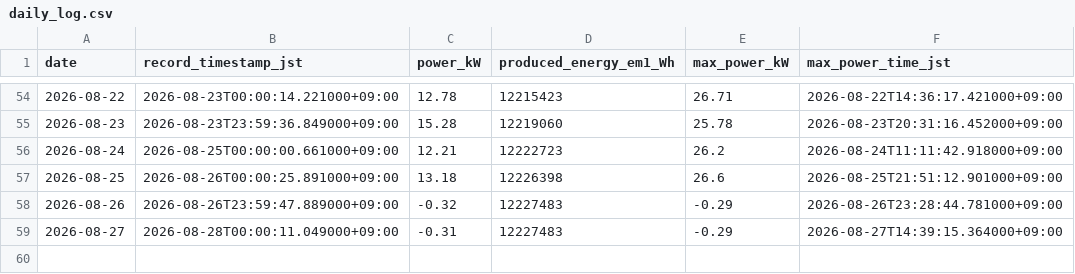
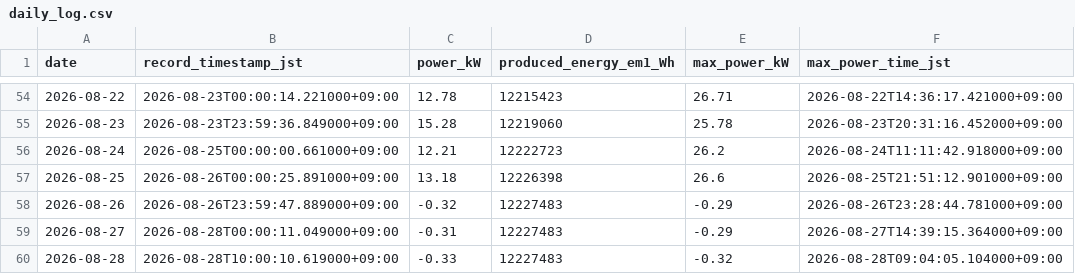
Before and after one commit to choppaman79/volter, a CSV file: data/daily_log.csv, drawn as a sheet; only a part is shown, gaps mark what is left out.

```diff
--- a/data/daily_log.csv
+++ b/data/daily_log.csv
@@ -59 +59,2 @@ date,record_timestamp_jst,power_kW,produced_energy_em1_Wh,max_power_kW,max_power
 2026-08-27,2026-08-28T00:00:11.049000+09:00,-0.31,12227483,-0.29,2026-08-27T14:39:15.364000+09:00
+2026-08-28,2026-08-28T10:00:10.619000+09:00,-0.33,12227483,-0.32,2026-08-28T09:04:05.104000+09:00
```
Also changed, not shown: 2 other files.
